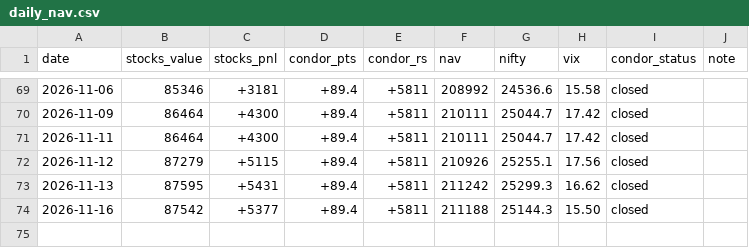
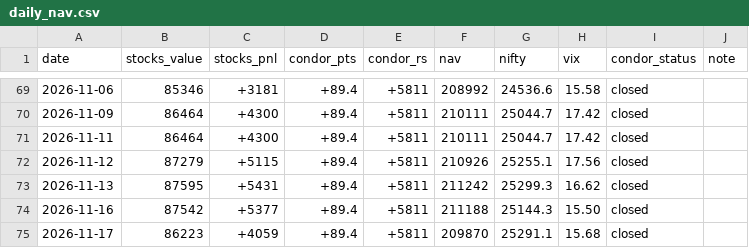
Before and after one commit to Jay2597/combined-book-paper, a CSV file: results/daily_nav.csv, drawn as a sheet; only a part is shown, gaps mark what is left out; the diff names each change by its address in the sheet, - before the commit and + after, or states it on an @@ line.

```diff
--- a/results/daily_nav.csv
+++ b/results/daily_nav.csv
+row 75: 2026-11-17 | 86223 | +4059 | +89.4 | +5811 | 209870 | 25291.1 | 15.68 | closed
```
